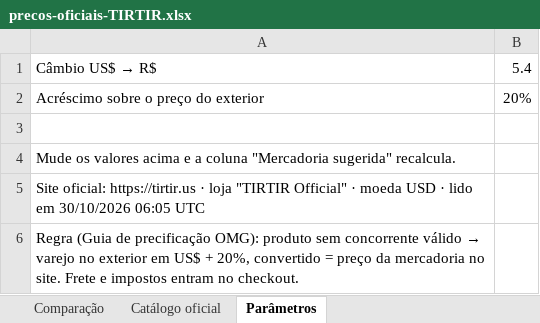
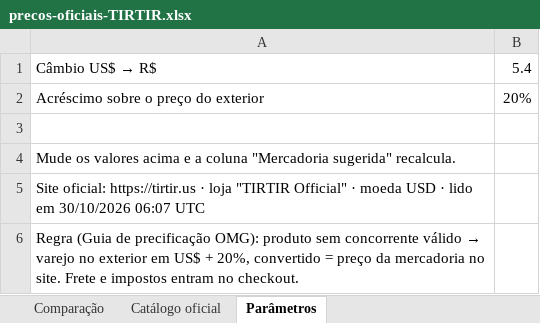
Before and after one commit to brunotae/omg-erp, an Excel workbook: tools/precos/planilhas/precos-oficiais-TIRTIR.xlsx, sheet Parâmetros, drawn as a sheet; values as stored, in another font and other column widths than the file's, no borders; the diff names each change by its address in the sheet, - before the commit and + after, or states it on an @@ line.

```diff
--- a/tools/precos/planilhas/precos-oficiais-TIRTIR.xlsx (sheet Parâmetros)
+++ b/tools/precos/planilhas/precos-oficiais-TIRTIR.xlsx (sheet Parâmetros)
-A5: …em 30/10/2026 06:05 UTC
+A5: …em 30/10/2026 06:07 UTC
```
Also changed, not shown: sheet Comparação, tools/precos/planilhas/precos-oficiais-Anua.xlsx, tools/precos/planilhas/precos-oficiais-Beauty-of-Joseon.xlsx, 10 other files.
